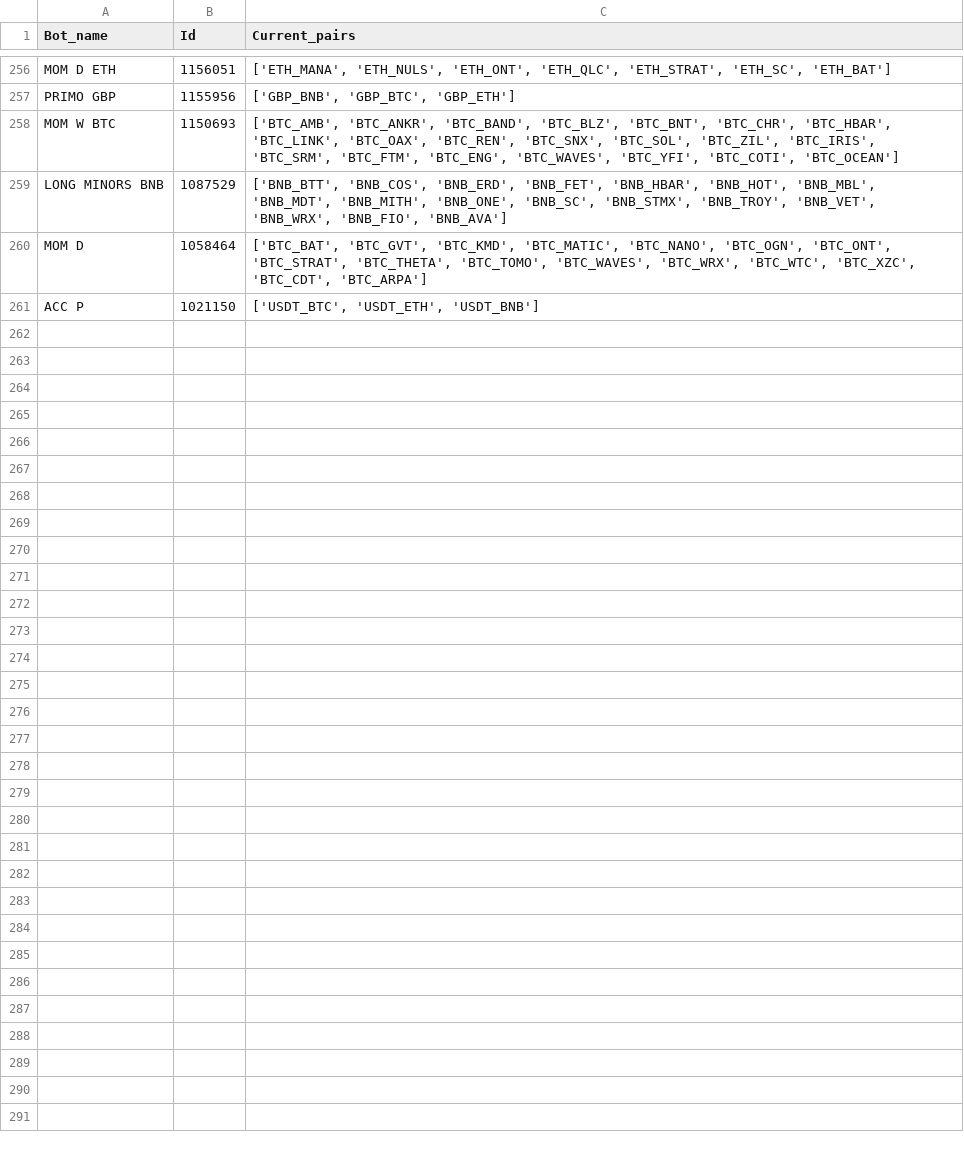
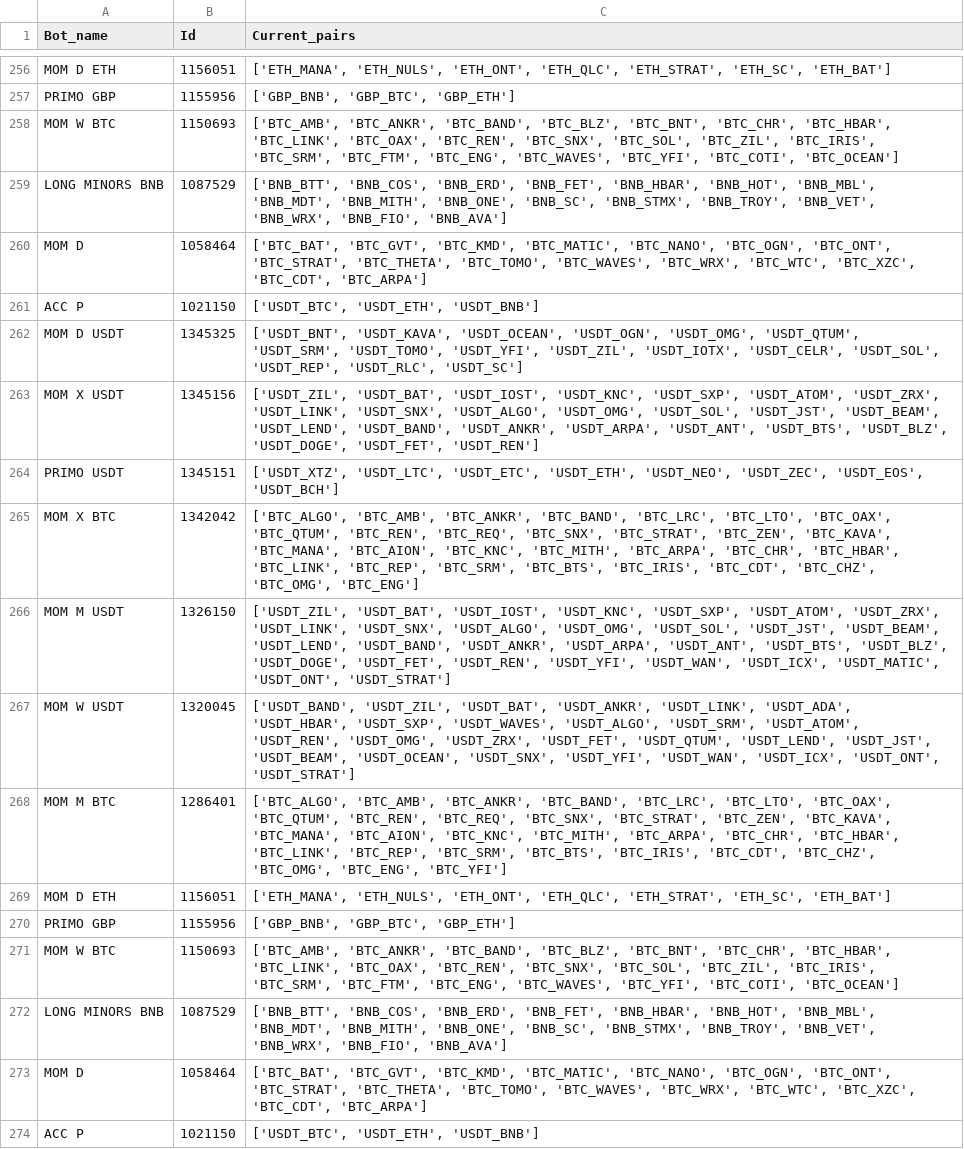
Before and after one commit to Purvanshsingh/3commas, a CSV file: Update_table.csv, drawn as a sheet; only a part is shown, gaps mark what is left out.

```diff
--- a/Update_table.csv
+++ b/Update_table.csv
@@ -261 +261,14 @@ MOM D,1058464,"['BTC_BAT', 'BTC_GVT', 'BTC_KMD', 'BTC_MATIC', 'BTC_NANO', 'BTC_O
 ACC P,1021150,"['USDT_BTC', 'USDT_ETH', 'USDT_BNB']"
+MOM D USDT,1345325,"['USDT_BNT', 'USDT_KAVA', 'USDT_OCEAN', 'USDT_OGN', 'USDT_OMG', 'USDT_QTUM', 'USDT_SRM', 'USDT_TOMO', 'USDT_YFI', 'USDT_ZIL', 'USDT_IOTX', 'USDT_CELR', 'USDT_SOL', 'USDT_REP', 'USDT_RLC', 'USDT_SC']"
+MOM X USDT,1345156,"['USDT_ZIL', 'USDT_BAT', 'USDT_IOST', 'USDT_KNC', 'USDT_SXP', 'USDT_ATOM', 'USDT_ZRX', 'USDT_LINK', 'USDT_SNX', 'USDT_ALGO', 'USDT_OMG', 'USDT_SOL', 'USDT_JST', 'USDT_BEAM', 'USDT_LEND', 'USDT_BAND', 'USDT_ANKR', 'USDT_ARPA', 'USDT_ANT', 'USDT_BTS', 'USDT_BLZ', 'USDT_DOGE', 'USDT_FET', 'USDT_REN']"
+PRIMO USDT,1345151,"['USDT_XTZ', 'USDT_LTC', 'USDT_ETC', 'USDT_ETH', 'USDT_NEO', 'USDT_ZEC', 'USDT_EOS', 'USDT_BCH']"
+MOM X BTC,1342042,"['BTC_ALGO', 'BTC_AMB', 'BTC_ANKR', 'BTC_BAND', 'BTC_LRC', 'BTC_LTO', 'BTC_OAX', 'BTC_QTUM', 'BTC_REN', 'BTC_REQ', 'BTC_SNX', 'BTC_STRAT', 'BTC_ZEN', 'BTC_KAVA', 'BTC_MANA', 'BTC_AION', 'BTC_KNC', 'BTC_MITH', 'BTC_ARPA', 'BTC_CHR', 'BTC_HBAR', 'BTC_LINK', 'BTC_REP', 'BTC_SRM', 'BTC_BTS', 'BTC_IRIS', 'BTC_CDT', 'BTC_CHZ', 'BTC_OMG', 'BTC_ENG']"
+MOM M USDT,1326150,"['USDT_ZIL', 'USDT_BAT', 'USDT_IOST', 'USDT_KNC', 'USDT_SXP', 'USDT_ATOM', 'USDT_ZRX', 'USDT_LINK', 'USDT_SNX', 'USDT_ALGO', 'USDT_OMG', 'USDT_SOL', 'USDT_JST', 'USDT_BEAM', 'USDT_LEND', 'USDT_BAND', 'USDT_ANKR', 'USDT_ARPA', 'USDT_ANT', 'USDT_BTS', 'USDT_BLZ', 'USDT_DOGE', 'USDT_FET', 'USDT_REN', 'USDT_YFI', 'USDT_WAN', 'USDT_ICX', 'USDT_MATIC', 'USDT_ONT', 'USDT_STRAT']"
+MOM W USDT,1320045,"['USDT_BAND', 'USDT_ZIL', 'USDT_BAT', 'USDT_ANKR', 'USDT_LINK', 'USDT_ADA', 'USDT_HBAR', 'USDT_SXP', 'USDT_WAVES', 'USDT_ALGO', 'USDT_SRM', 'USDT_ATOM', 'USDT_REN', 'USDT_OMG', 'USDT_ZRX', 'USDT_FET', 'USDT_QTUM', 'USDT_LEND', 'USDT_JST', 'USDT_BEAM', 'USDT_OCEAN', 'USDT_SNX', 'USDT_YFI', 'USDT_WAN', 'USDT_ICX', 'USDT_ONT', 'USDT_STRAT']"
+MOM M BTC,1286401,"['BTC_ALGO', 'BTC_AMB', 'BTC_ANKR', 'BTC_BAND', 'BTC_LRC', 'BTC_LTO', 'BTC_OAX', 'BTC_QTUM', 'BTC_REN', 'BTC_REQ', 'BTC_SNX', 'BTC_STRAT', 'BTC_ZEN', 'BTC_KAVA', 'BTC_MANA', 'BTC_AION', 'BTC_KNC', 'BTC_MITH', 'BTC_ARPA', 'BTC_CHR', 'BTC_HBAR', 'BTC_LINK', 'BTC_REP', 'BTC_SRM', 'BTC_BTS', 'BTC_IRIS', 'BTC_CDT', 'BTC_CHZ', 'BTC_OMG', 'BTC_ENG', 'BTC_YFI']"
+MOM D ETH,1156051,"['ETH_MANA', 'ETH_NULS', 'ETH_ONT', 'ETH_QLC', 'ETH_STRAT', 'ETH_SC', 'ETH_BAT']"
+PRIMO GBP,1155956,"['GBP_BNB', 'GBP_BTC', 'GBP_ETH']"
+MOM W BTC,1150693,"['BTC_AMB', 'BTC_ANKR', 'BTC_BAND', 'BTC_BLZ', 'BTC_BNT', 'BTC_CHR', 'BTC_HBAR', 'BTC_LINK', 'BTC_OAX', 'BTC_REN', 'BTC_SNX', 'BTC_SOL', 'BTC_ZIL', 'BTC_IRIS', 'BTC_SRM', 'BTC_FTM', 'BTC_ENG', 'BTC_WAVES', 'BTC_YFI', 'BTC_COTI', 'BTC_OCEAN']"
+LONG MINORS BNB,1087529,"['BNB_BTT', 'BNB_COS', 'BNB_ERD', 'BNB_FET', 'BNB_HBAR', 'BNB_HOT', 'BNB_MBL', 'BNB_MDT', 'BNB_MITH', 'BNB_ONE', 'BNB_SC', 'BNB_STMX', 'BNB_TROY', 'BNB_VET', 'BNB_WRX', 'BNB_FIO', 'BNB_AVA']"
+MOM D,1058464,"['BTC_BAT', 'BTC_GVT', 'BTC_KMD', 'BTC_MATIC', 'BTC_NANO', 'BTC_OGN', 'BTC_ONT', 'BTC_STRAT', 'BTC_THETA', 'BTC_TOMO', 'BTC_WAVES', 'BTC_WRX', 'BTC_WTC', 'BTC_XZC', 'BTC_CDT', 'BTC_ARPA']"
+ACC P,1021150,"['USDT_BTC', 'USDT_ETH', 'USDT_BNB']"
```
Also changed, not shown: 1 other file.
